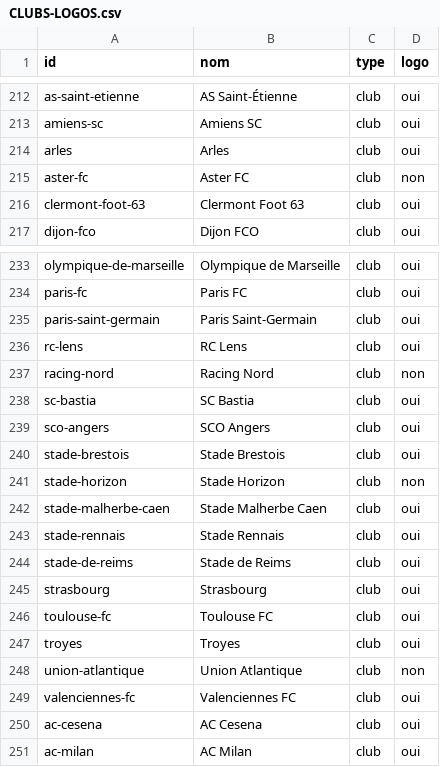
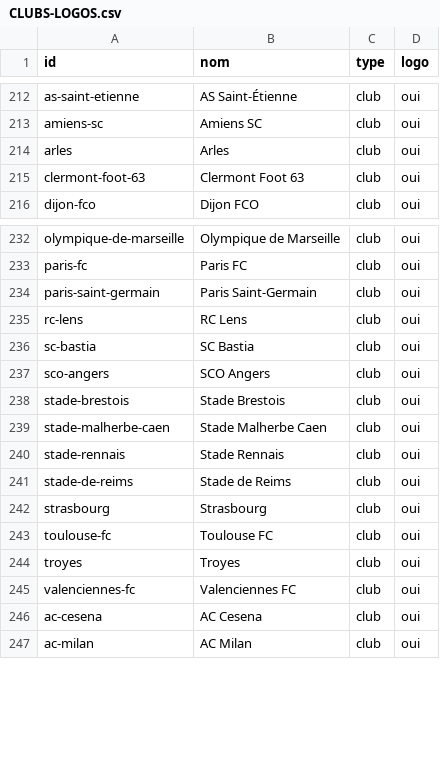
Before and after one commit to sillardhugo358-ops/Sport-Vault, a CSV file: docs/CLUBS-LOGOS.csv, drawn as a sheet; only a part is shown, gaps mark what is left out.

```diff
--- a/docs/CLUBS-LOGOS.csv
+++ b/docs/CLUBS-LOGOS.csv
@@ -214,3 +214,2 @@
 "arles";"Arles";"club";"oui"
-"aster-fc";"Aster FC";"club";"non"
 "clermont-foot-63";"Clermont Foot 63";"club";"oui"
@@ -236,3 +235,2 @@
 "rc-lens";"RC Lens";"club";"oui"
-"racing-nord";"Racing Nord";"club";"non"
 "sc-bastia";"SC Bastia";"club";"oui"
@@ -240,3 +238,2 @@
 "stade-brestois";"Stade Brestois";"club";"oui"
-"stade-horizon";"Stade Horizon";"club";"non"
 "stade-malherbe-caen";"Stade Malherbe Caen";"club";"oui"
@@ -247,3 +244,2 @@
 "troyes";"Troyes";"club";"oui"
-"union-atlantique";"Union Atlantique";"club";"non"
 "valenciennes-fc";"Valenciennes FC";"club";"oui"
```
Also changed, not shown: 10 other files.
